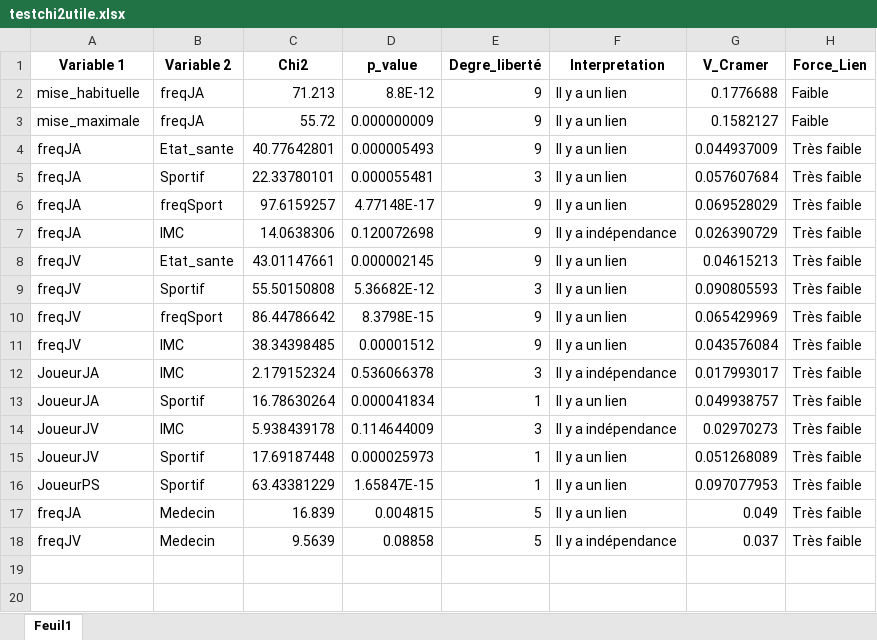
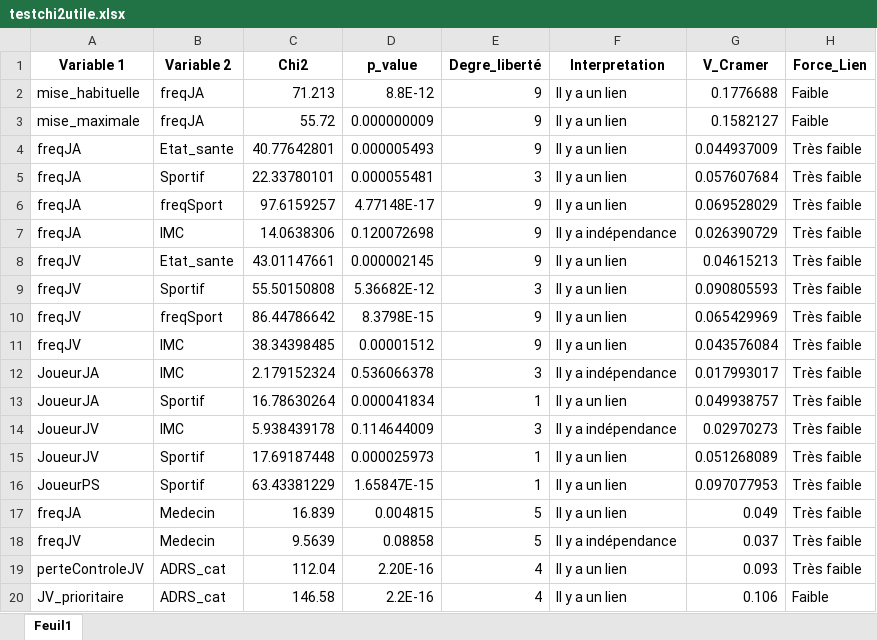
Before and after one commit to AGasowski/gaming-health-full-project, an Excel workbook: testchi2utile.xlsx, sheet Feuil1, drawn as a sheet; values as stored, in another font and other column widths than the file's, no borders; the diff names each change by its address in the sheet, - before the commit and + after, or states it on an @@ line.

```diff
--- a/testchi2utile.xlsx (sheet Feuil1)
+++ b/testchi2utile.xlsx (sheet Feuil1)
+row 19: perteControleJV | ADRS_cat | 112.04 | 2.20E-16 | 4 | Il y a un lien | 0.093 | Très faible
+row 20: JV_prioritaire | ADRS_cat | 146.58 | 2.2E-16 | 4 | Il y a un lien | 0.106 | Faible
```
Also changed, not shown: 9 other files.
